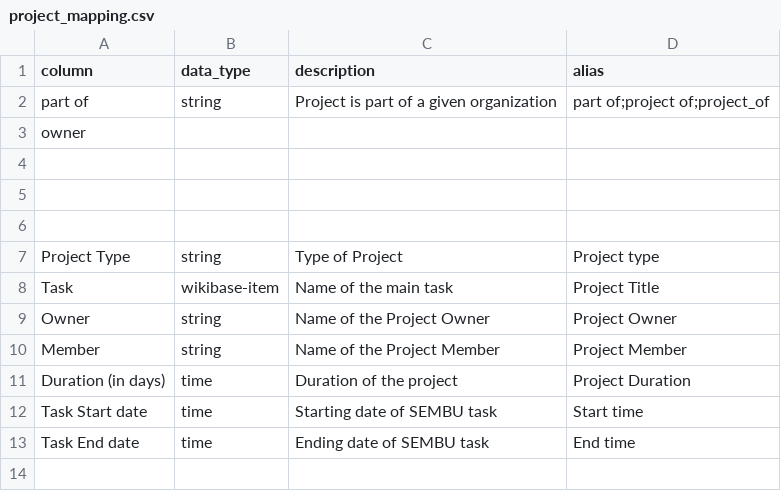
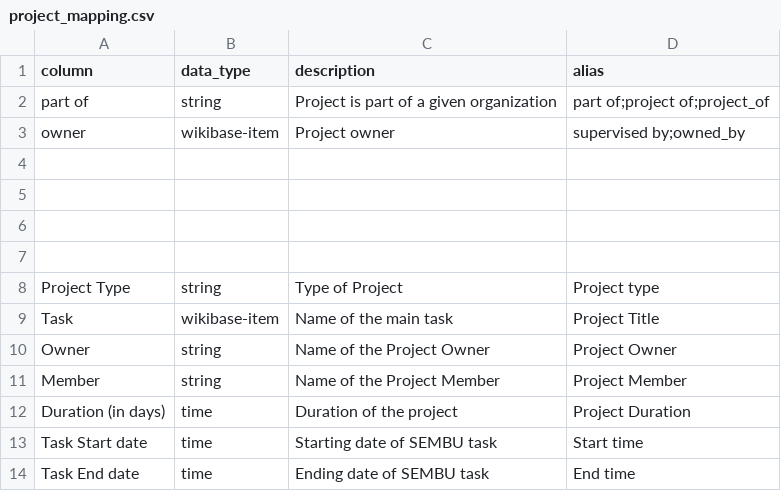
Before and after one commit to mohammadzainabbas/wikibase-nttdata, a CSV file: data/project_mapping.csv, drawn as a sheet.

Commit message:
Minor change

```diff
--- a/data/project_mapping.csv
+++ b/data/project_mapping.csv
@@ -2,3 +2,4 @@
 part of,string,Project is part of a given organization,part of;project of;project_of
-owner,
+owner,wikibase-item,Project owner,supervised by;owned_by
+
 
```
